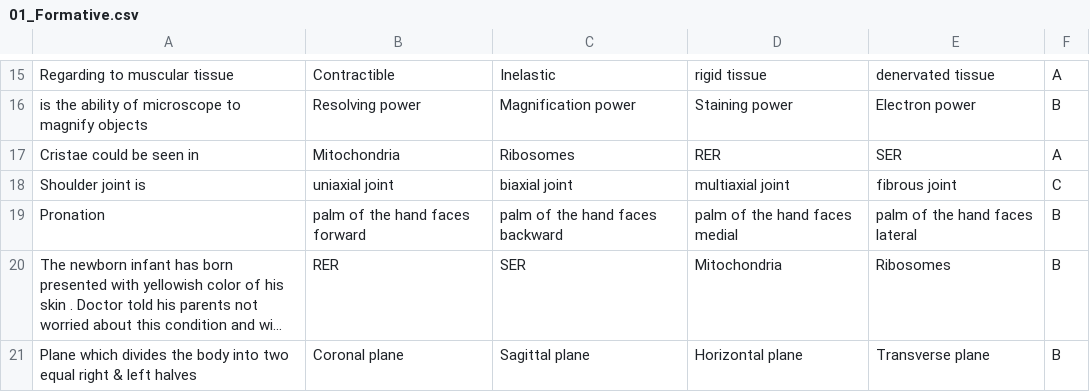
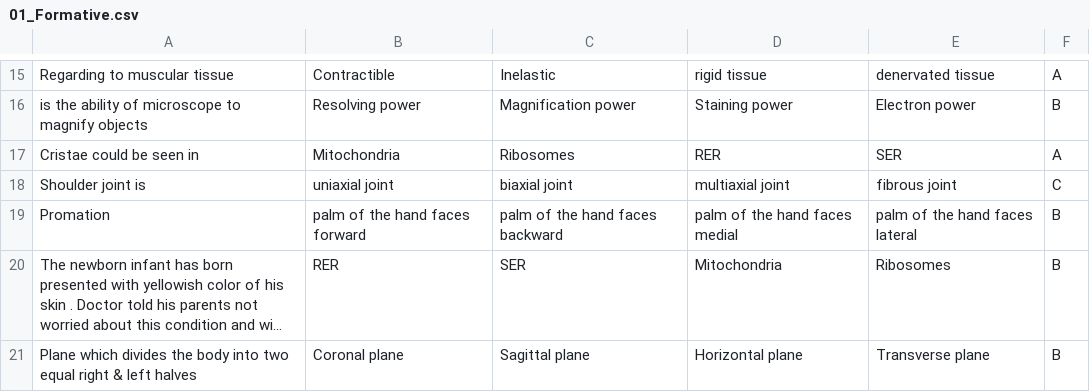
Before and after one commit to zyad237/telegram_bot_Medical, a CSV file: data/year_1/term_1/block_1/formative/weekly/01_Formative.csv, drawn as a sheet; only a part is shown, gaps mark what is left out; long unchanged cells end in …; the diff covers the shown part only; the diff names each change by its address in the sheet, - before the commit and + after, or states it on an @@ line.

```diff
--- a/data/year_1/term_1/block_1/formative/weekly/01_Formative.csv
+++ b/data/year_1/term_1/block_1/formative/weekly/01_Formative.csv
-A19: Pronation
+A19: Promation
```
Also changed, not shown: 18 added rows and 1 edited cell elsewhere in this file, data/year_1/term_1/block_1/formative/weekly/02_Formative.csv, 1 other file.
